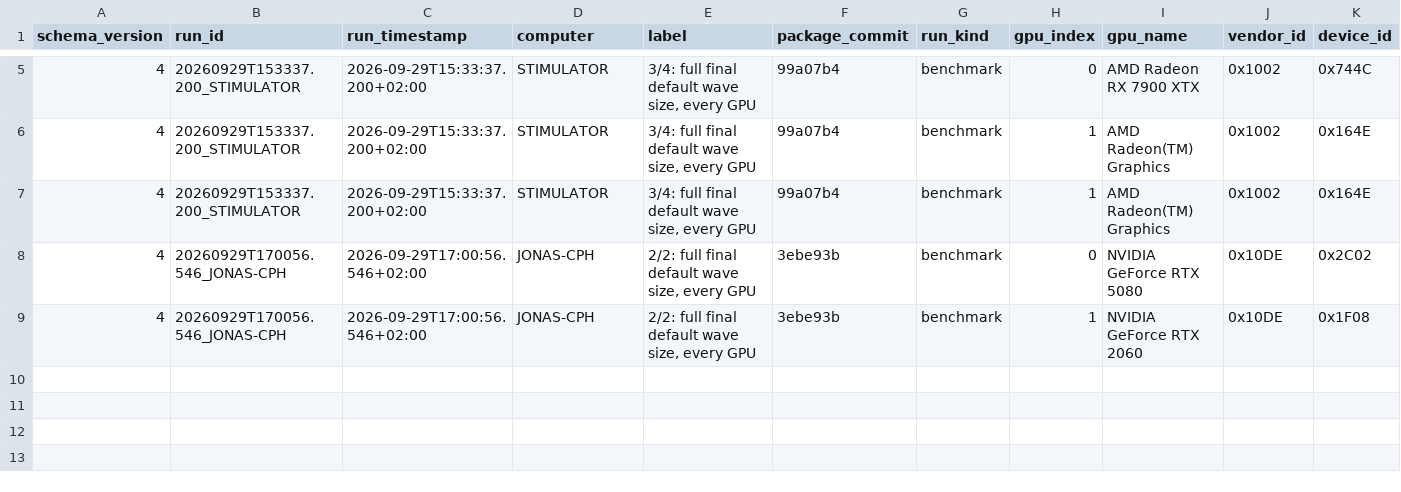
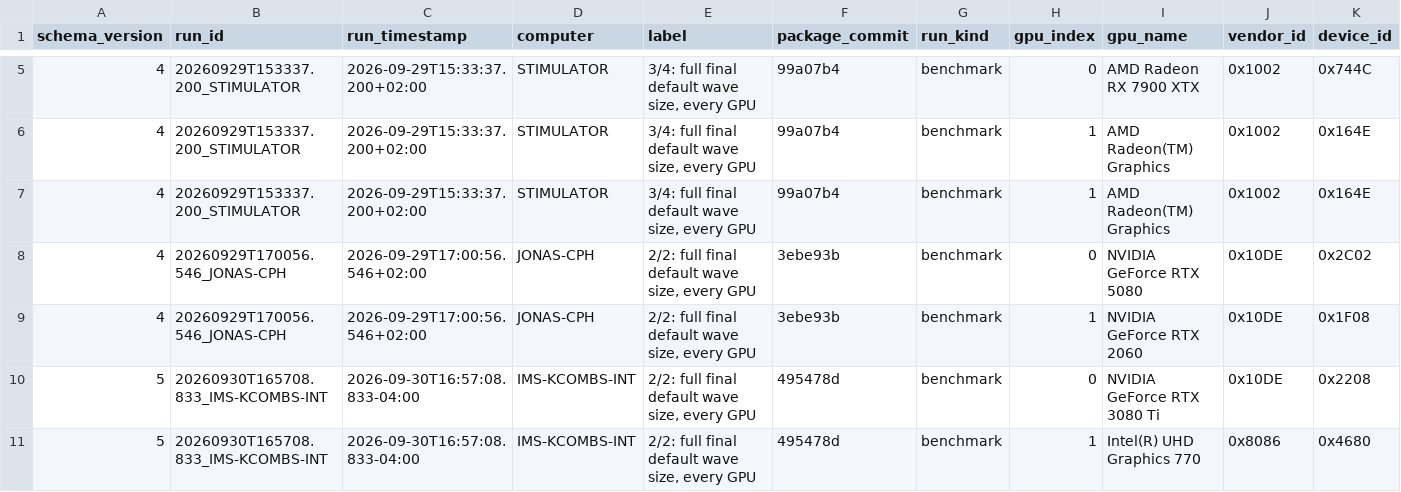
Before and after one commit to jonasmeyeriracing/gpu_single_pass_sort, a CSV file: _test/final/all_wave_probe.csv, drawn as a sheet; only a part is shown, gaps mark what is left out; rows hold the shown columns only; the diff names each change by its address in the sheet, - before the commit and + after, or states it on an @@ line.

```diff
--- a/_test/final/all_wave_probe.csv
+++ b/_test/final/all_wave_probe.csv
+row 10: 5 | 20260930T165708.833_IMS-KCOMBS-INT | 2026-09-30T16:57:08.833-04:00 | IMS-KCOMBS-INT | 2/2: full final default wave size, every GPU | 495478d | benchmark | 0 | NVIDIA GeForce RTX 3080 Ti | 0x10DE | 0x2208
+row 11: 5 | 20260930T165708.833_IMS-KCOMBS-INT | 2026-09-30T16:57:08.833-04:00 | IMS-KCOMBS-INT | 2/2: full final default wave size, every GPU | 495478d | benchmark | 1 | Intel(R) UHD Graphics 770 | 0x8086 | 0x4680
```
Also changed, not shown: _test/scale/all_wave_probe.csv, 38 other files.
